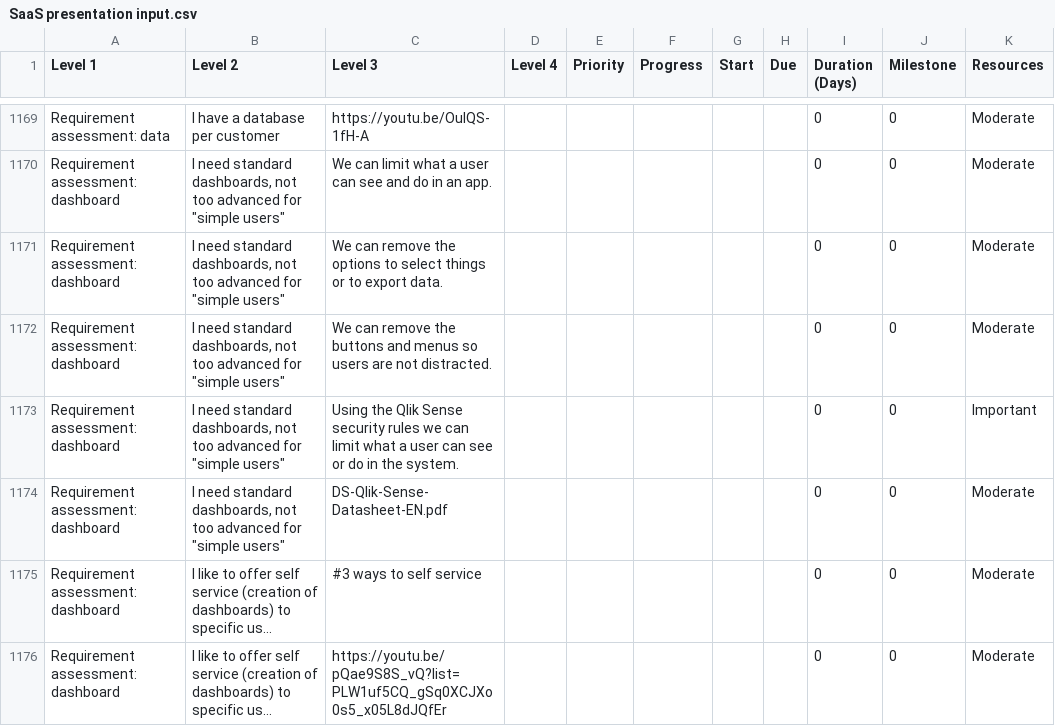
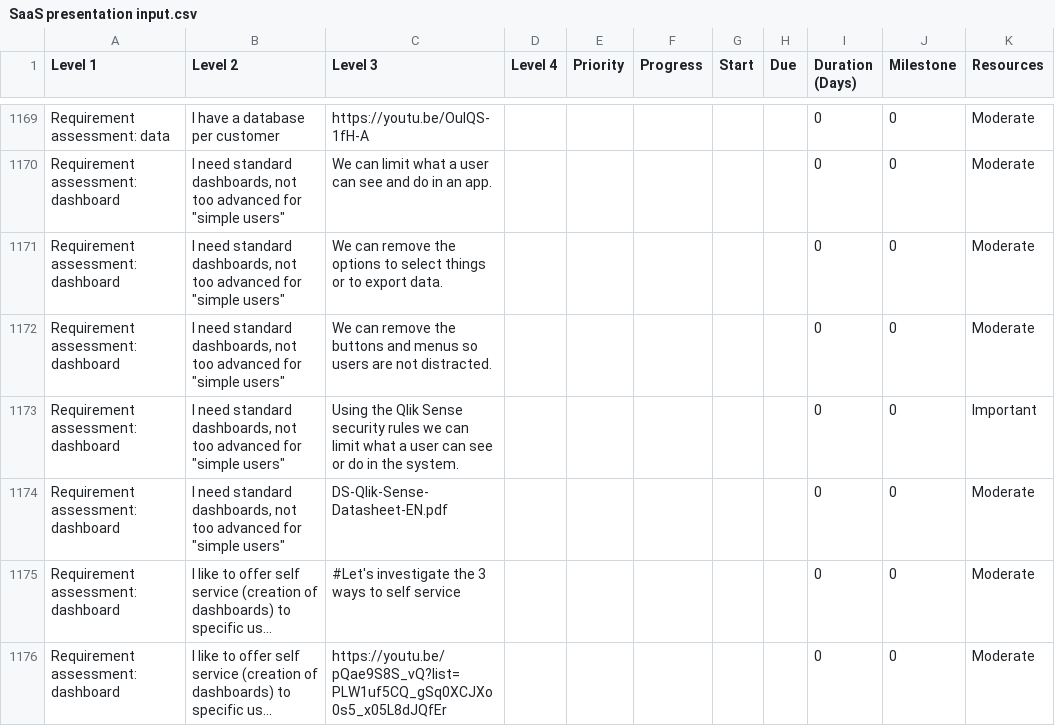
Before and after one commit to QHose/QRSMeteor, a CSV file: Sense Demo materials/SaaS presentation input.csv, drawn as a sheet; only a part is shown, gaps mark what is left out; long unchanged cells end in …; the diff covers the shown part only; the diff names each change by its address in the sheet, - before the commit and + after, or states it on an @@ line.

```diff
--- a/Sense Demo materials/SaaS presentation input.csv
+++ b/Sense Demo materials/SaaS presentation input.csv
-C1175 (Level 3): #3 ways to self service
+C1175 (Level 3): #Let's investigate the 3 ways to self service
```
Also changed, not shown: 2 edited cells elsewhere in this file, 4 other files.
